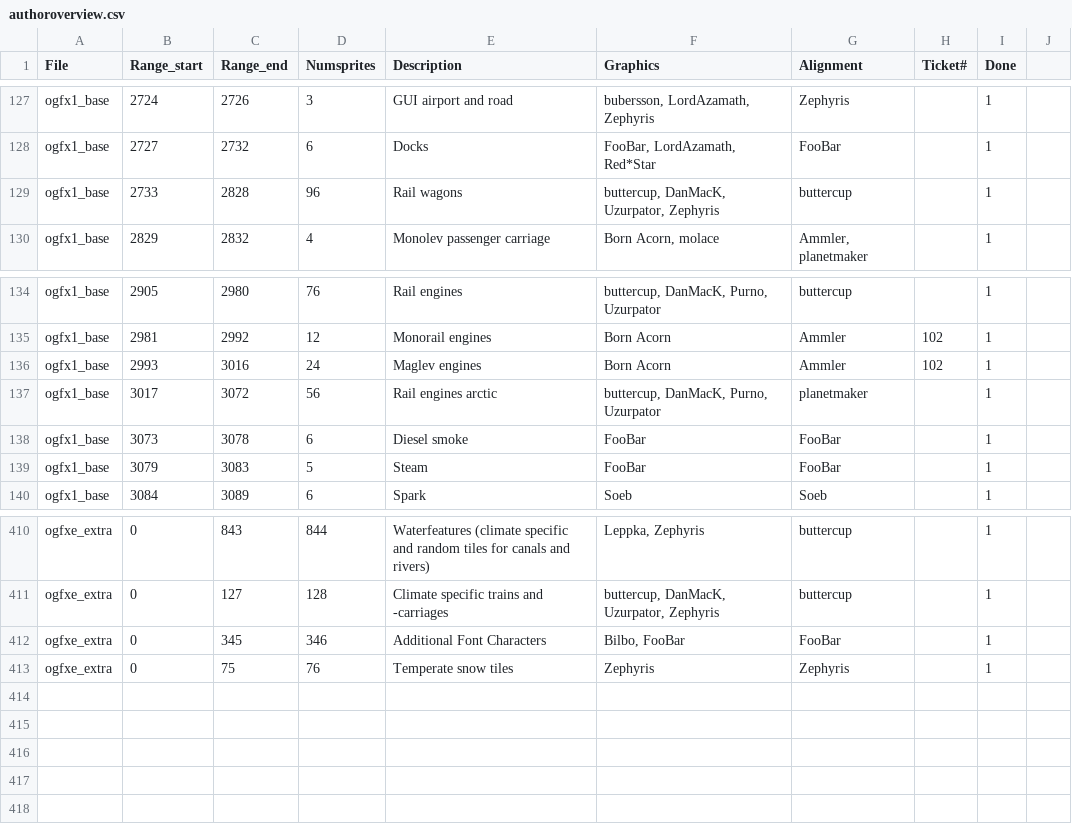
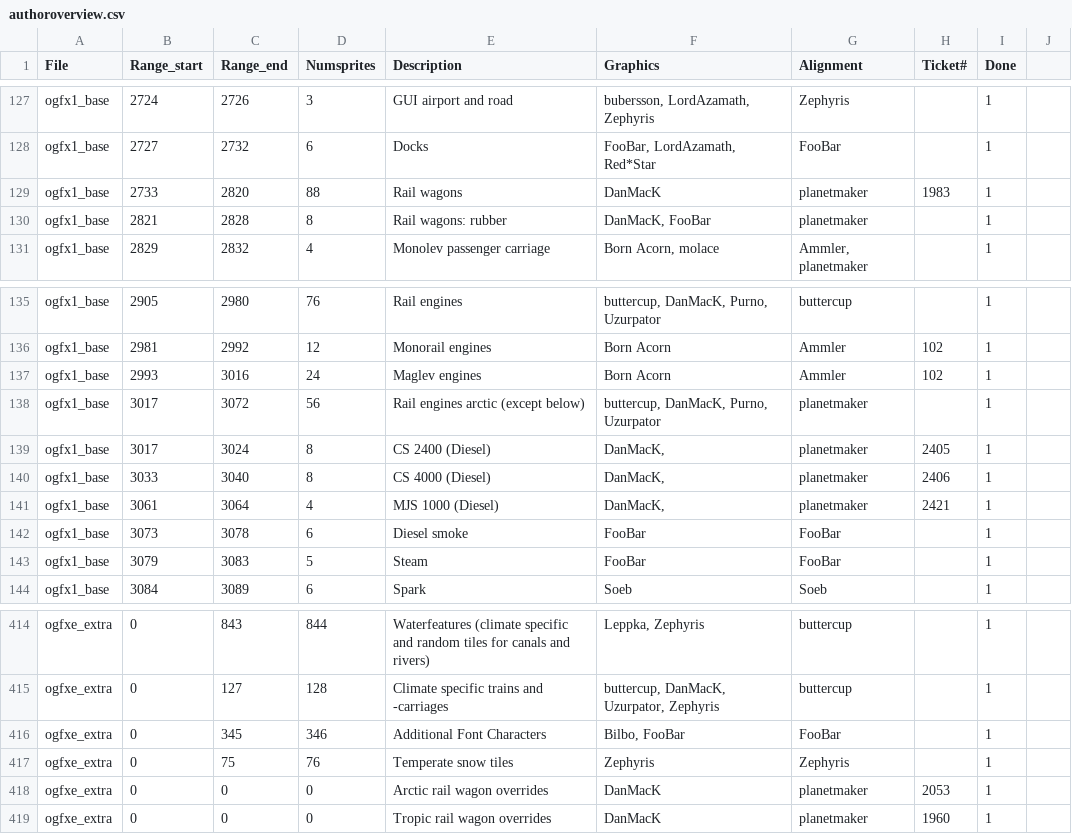
Before and after one commit to OpenTTD/OpenGFX, a CSV file: docs/authoroverview.csv, drawn as a sheet; only a part is shown, gaps mark what is left out.

Commit message:
Doc: update credits for rail vehicles

```diff
--- a/docs/authoroverview.csv
+++ b/docs/authoroverview.csv
@@ -128,3 +128,4 @@ ogfx1_base;2724;2726;3;GUI airport and road;bubersson, LordAzamath, Zephyris;Zep
 ogfx1_base;2727;2732;6;Docks;FooBar, LordAzamath, Red*Star;FooBar;;1
-ogfx1_base;2733;2828;96;Rail wagons;buttercup, DanMacK, Uzurpator, Zephyris;buttercup;;1
+ogfx1_base;2733;2820;88;Rail wagons;DanMacK;planetmaker;1983;1
+ogfx1_base;2821;2828;8;Rail wagons: rubber;DanMacK, FooBar;planetmaker;;1
 ogfx1_base;2829;2832;4;Monolev passenger carriage;Born Acorn, molace;Ammler, planetmaker;;1
@@ -136,3 +137,6 @@ ogfx1_base;2981;2992;12;Monorail engines;Born Acorn;Ammler;102;1
 ogfx1_base;2993;3016;24;Maglev engines;Born Acorn;Ammler;102;1
-ogfx1_base;3017;3072;56;Rail engines arctic;buttercup, DanMacK, Purno, Uzurpator;planetmaker;;1
+ogfx1_base;3017;3072;56;Rail engines arctic (except below);buttercup, DanMacK, Purno, Uzurpator;planetmaker;;1
+ogfx1_base;3017;3024;8;CS 2400 (Diesel);DanMacK,;planetmaker;2405;1
+ogfx1_base;3033;3040;8;CS 4000 (Diesel);DanMacK,;planetmaker;2406;1
+ogfx1_base;3061;3064;4;MJS 1000 (Diesel);DanMacK,;planetmaker;2421;1
 ogfx1_base;3073;3078;6;Diesel smoke;FooBar;FooBar;;1
@@ -413 +417,3 @@ ogfxe_extra;0;345;346;Additional Font Characters;Bilbo, FooBar;FooBar;;1
 ogfxe_extra;0;75;76;Temperate snow tiles;Zephyris;Zephyris;;1
+ogfxe_extra;0;0;0;Arctic rail wagon overrides;DanMacK;planetmaker;2053;1
+ogfxe_extra;0;0;0;Tropic rail wagon overrides;DanMacK;planetmaker;1960;1
```
